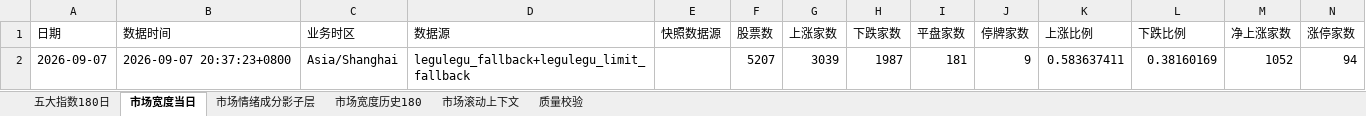
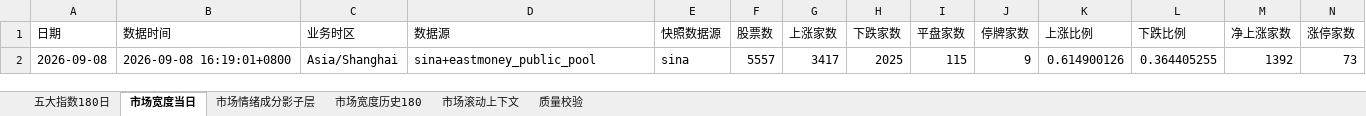
Before and after one commit to CyberAI2026/-akshare-mobile, an Excel workbook: v5_data/latest/market_review.xlsx, sheet 市场宽度当日, drawn as a sheet; only a part is shown; values as stored, in another font and other column widths than the file's, no borders; removed rows and columns are numbered as before the commit, all else as after; rows hold the shown columns only; the diff names each change by its address in the sheet, - before the commit and + after, or states it on an @@ line.

```diff
--- a/v5_data/latest/market_review.xlsx (sheet 市场宽度当日)
+++ b/v5_data/latest/market_review.xlsx (sheet 市场宽度当日)
-row 2: 2026-09-07 | 2026-09-07 20:37:23+0800 | Asia/Shanghai | legulegu_fallback+legulegu_limit_fallback |  | 5207 | 3039 | 1987 | 181 | 9 | 0.583637411 | 0.38160169 | 1052 | 94
+row 2: 2026-09-08 | 2026-09-08 16:19:01+0800 | Asia/Shanghai | sina+eastmoney_public_pool | sina | 5557 | 3417 | 2025 | 115 | 9 | 0.614900126 | 0.364405255 | 1392 | 73
```
Also changed, not shown: sheet 市场情绪成分影子层, sheet 市场滚动上下文, sheet 市场宽度历史180, sheet 质量校验, v5_data/latest/sector_fund_flow.xlsx, 4 other files.
